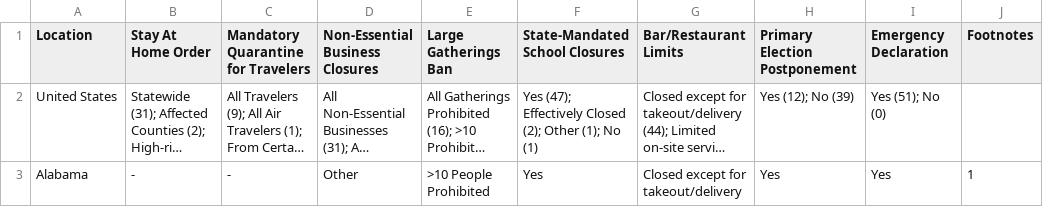
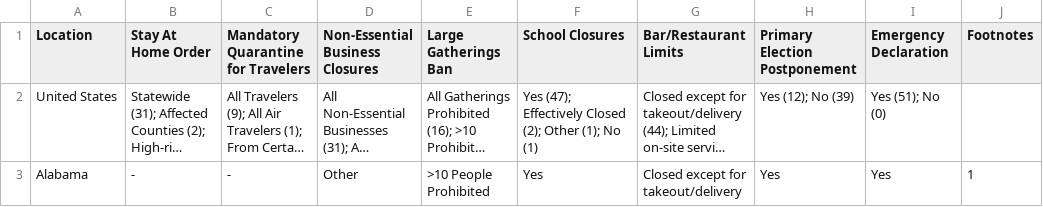
Before and after one commit to iamzhaihy/BD2020-Final-Project, a CSV file: data/policy-data/raw_data_04-01.csv, drawn as a sheet; only a part is shown; long unchanged cells end in …; the diff names each change by its address in the sheet, - before the commit and + after, or states it on an @@ line.

Commit message:
change column name

```diff
--- a/data/policy-data/raw_data_04-01.csv
+++ b/data/policy-data/raw_data_04-01.csv
-F1: State-Mandated School Closures
+F1: School Closures
```
Also changed, not shown: data/policy-data/raw_data_04-03.csv, data/policy-data/raw_data_04-06.csv, 9 other files.
